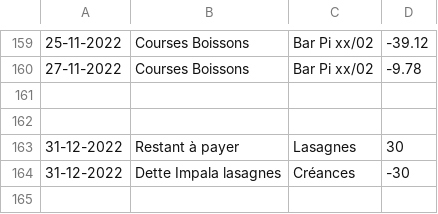
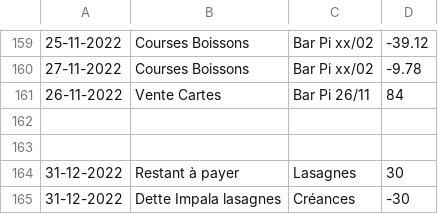
Before and after one commit to MaximeGodfriaux/ComptesPi2, a CSV file: csv_files/compte.csv, drawn as a sheet; only a part is shown, gaps mark what is left out.

```diff
--- a/csv_files/compte.csv
+++ b/csv_files/compte.csv
@@ -160,2 +160,3 @@
 27-11-2022,Courses Boissons,Bar Pi xx/02,-9.78
+26-11-2022,Vente Cartes,Bar Pi 26/11,84
 
```
Also changed, not shown: csv_files/cash.csv, 8 other files.
